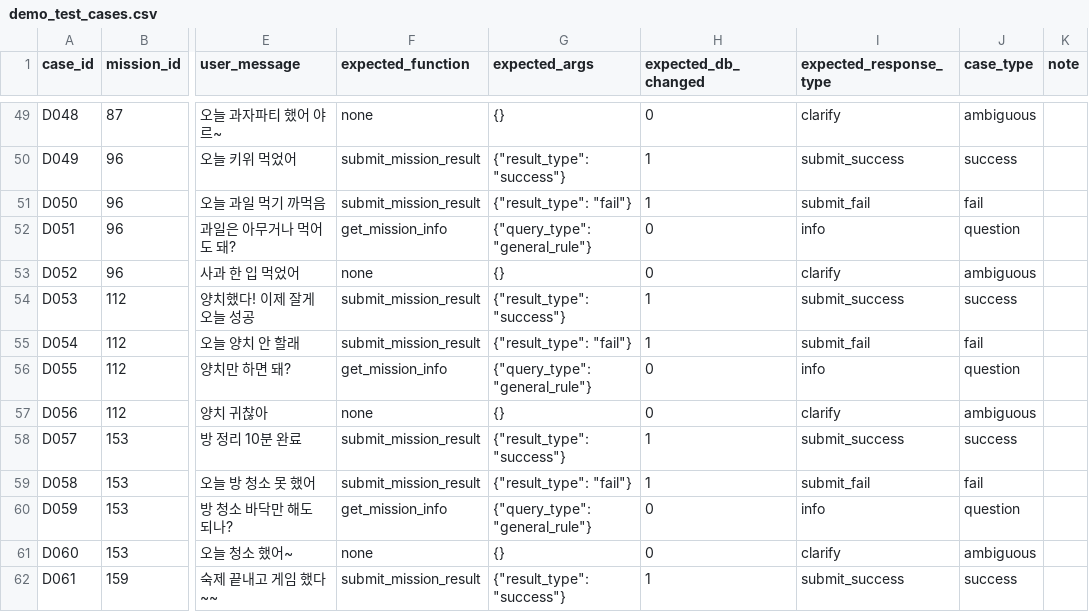
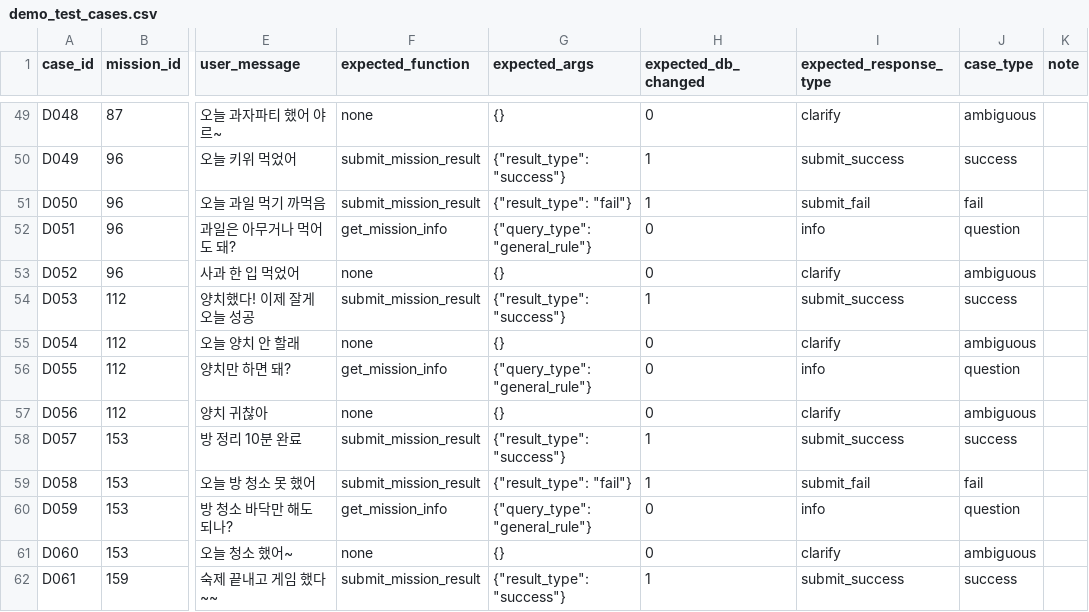
Before and after one commit to jaenga/personalized-mission-coach-ai, a CSV file: backend/data/regression/demo_test_cases.csv, drawn as a sheet; only a part is shown, gaps mark what is left out; the diff names each change by its address in the sheet, - before the commit and + after, or states it on an @@ line.

```diff
--- a/backend/data/regression/demo_test_cases.csv
+++ b/backend/data/regression/demo_test_cases.csv
-F55 (expected_function): submit_mission_result
+F55 (expected_function): none
-G55 (expected_args): {"result_type": "fail"}
+G55 (expected_args): {}
-H55 (expected_db_changed): 1
+H55 (expected_db_changed): 0
-I55 (expected_response_type): submit_fail
+I55 (expected_response_type): clarify
-J55 (case_type): fail
+J55 (case_type): ambiguous
```
Also changed, not shown: 5 other files.
